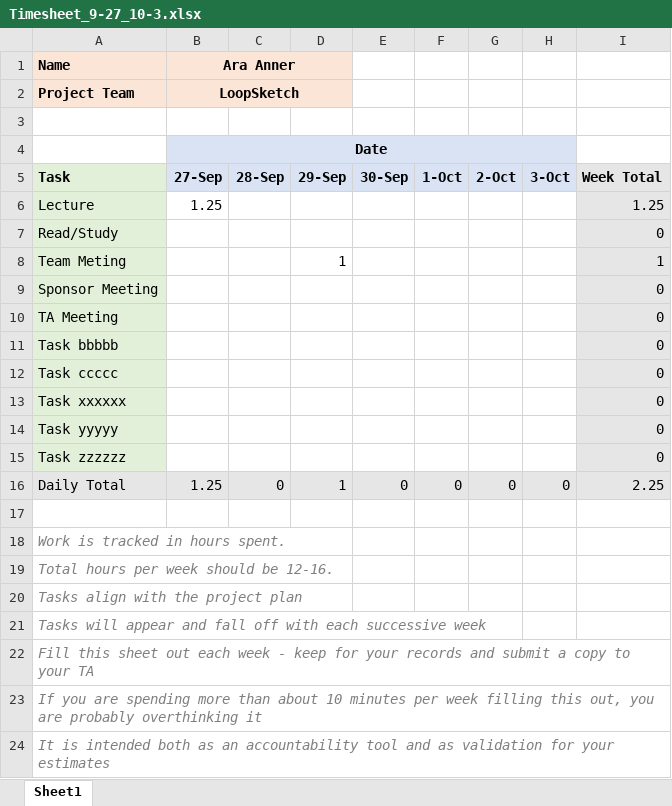
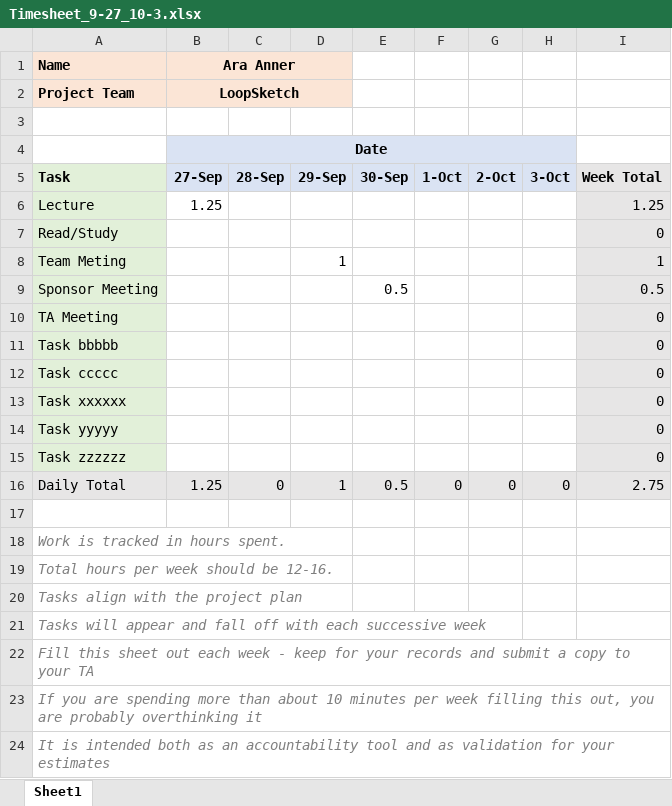
Before and after one commit to line4246/SeniorDesignProject, an Excel workbook: Admin/Ara Folder/Timesheet_9-27_10-3.xlsx, sheet Sheet1, drawn as a sheet; values as stored, in another font and other column widths than the file's, no borders; the diff names each change by its address in the sheet, - before the commit and + after, or states it on an @@ line.

Commit message:
updated timesheets - ara

```diff
--- a/Admin/Ara Folder/Timesheet_9-27_10-3.xlsx (sheet Sheet1)
+++ b/Admin/Ara Folder/Timesheet_9-27_10-3.xlsx (sheet Sheet1)
-E9: (empty)
+E9: 0.5
-I9: 0
+I9: 0.5
-E16: 0
+E16: 0.5
-I16: 2.25
+I16: 2.75
```
Also changed, not shown: 1 other file.
